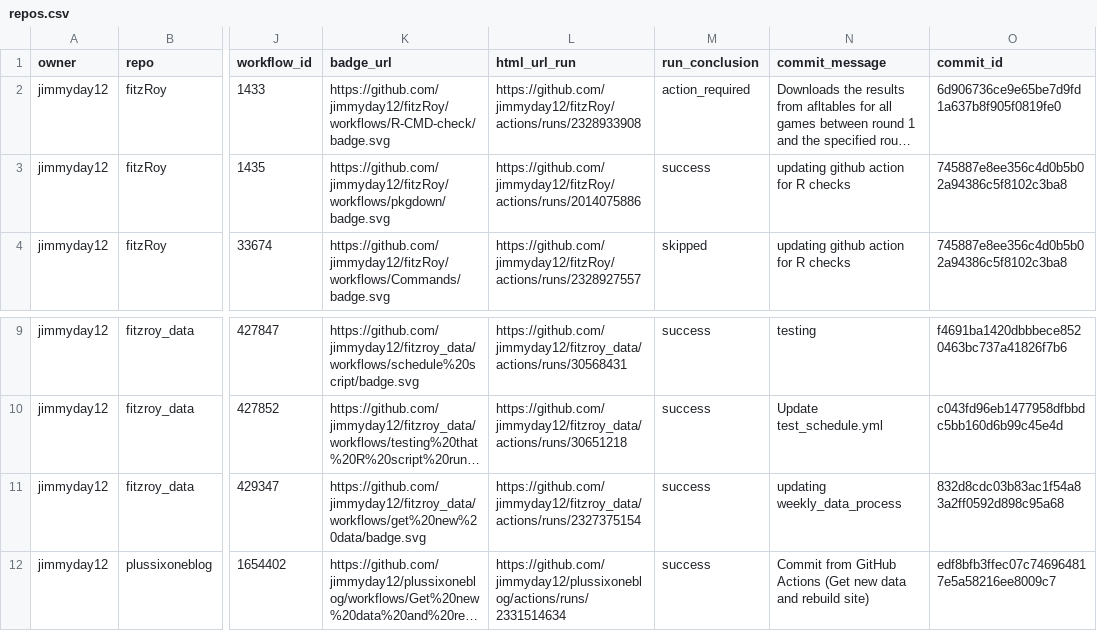
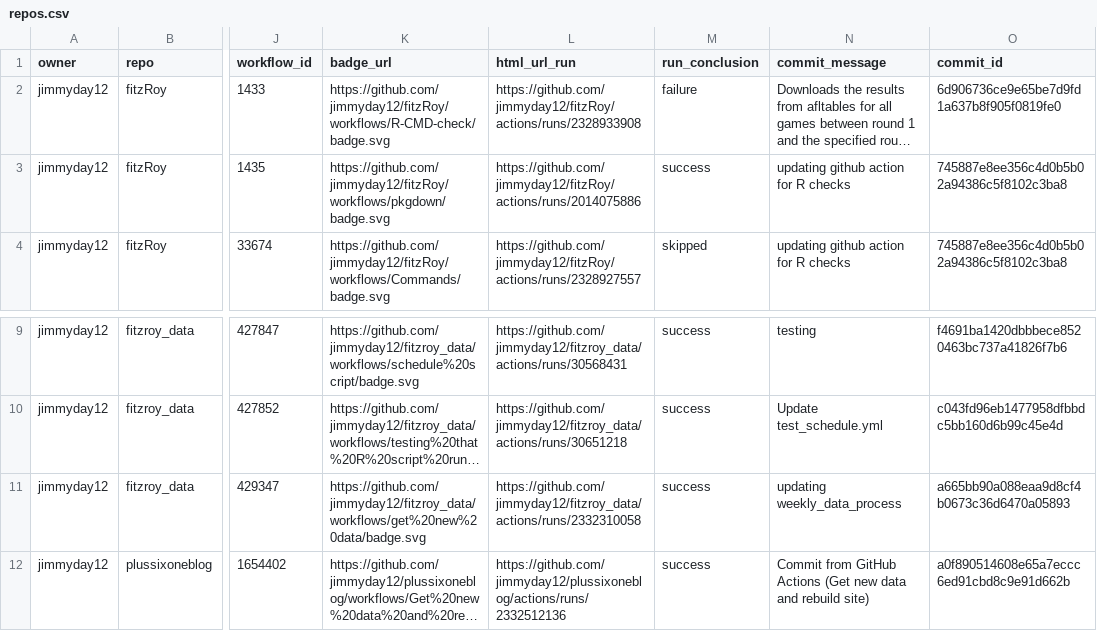
Before and after one commit to jimmyday12/status, a CSV file: repos.csv, drawn as a sheet; only a part is shown, gaps mark what is left out; long unchanged cells end in …; the diff names each change by its address in the sheet, - before the commit and + after, or states it on an @@ line.

```diff
--- a/repos.csv
+++ b/repos.csv
-M2 (run_conclusion): action_required
+M2 (run_conclusion): failure
-L11 (html_url_run): https://github.com/jimmyday12/fitzroy_data/actions/runs/2327375154
+L11 (html_url_run): https://github.com/jimmyday12/fitzroy_data/actions/runs/2332310058
-O11 (commit_id): 832d8cdc03b83ac1f54a83a2ff0592d898c95a68
+O11 (commit_id): a665bb90a088eaa9d8cf4b0673c36d6470a05893
-L12 (html_url_run): https://github.com/jimmyday12/plussixoneblog/actions/runs/2331514634
+L12 (html_url_run): https://github.com/jimmyday12/plussixoneblog/actions/runs/2332512136
-O12 (commit_id): edf8bfb3ffec07c746964817e5a58216ee8009c7
+O12 (commit_id): a0f890514608e65a7eccc6ed91cbd8c9e91d662b
```
Also changed, not shown: 1 other file.
